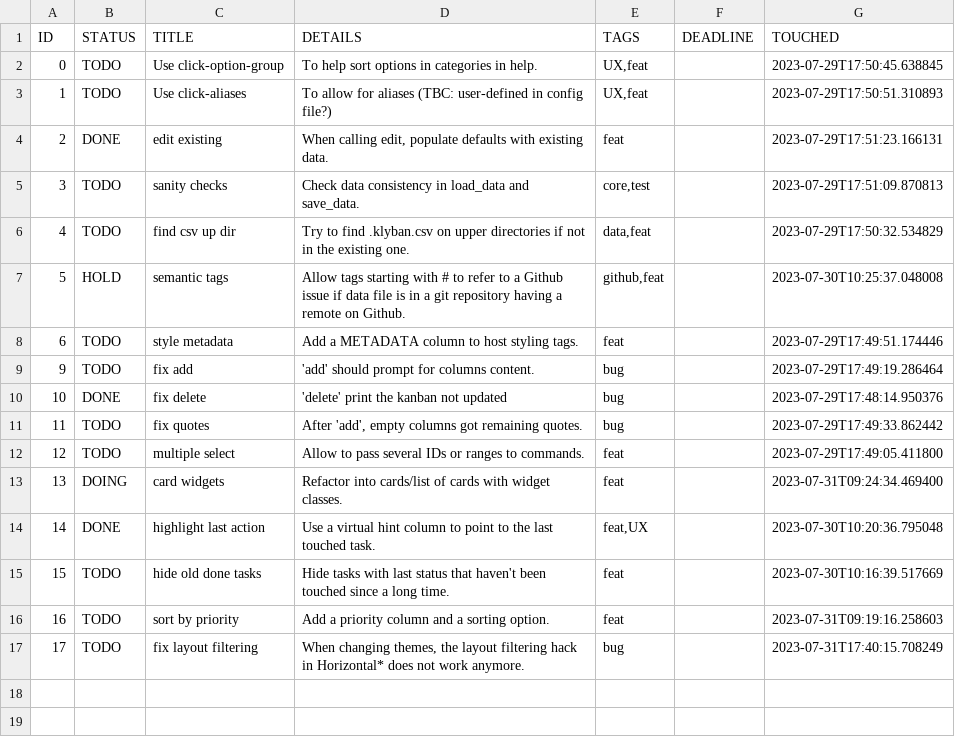
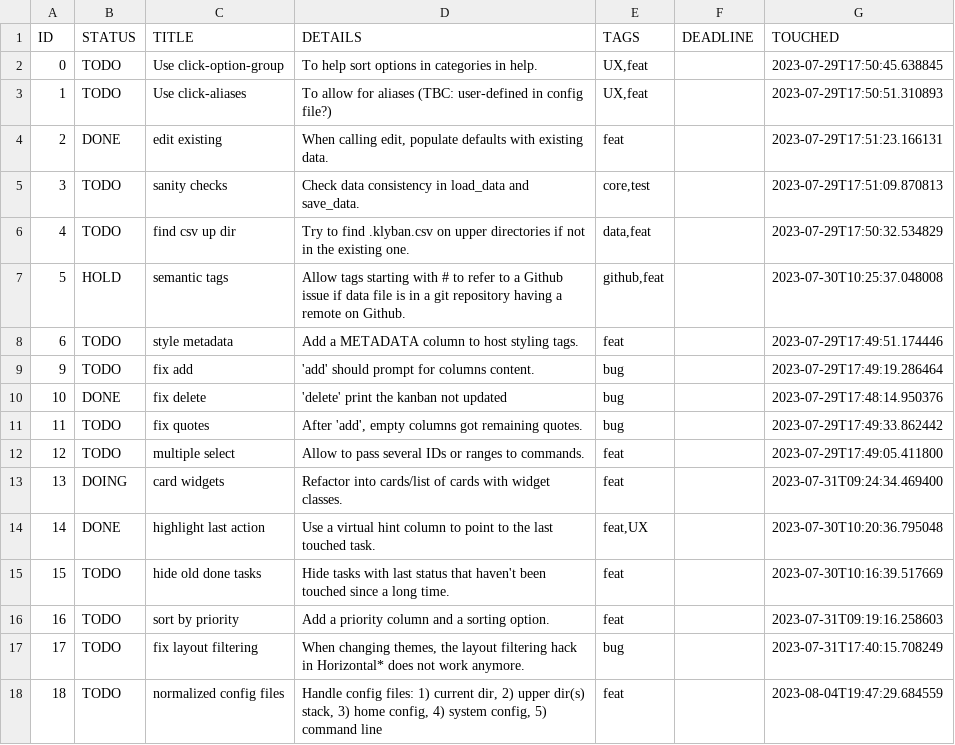
Before and after one commit to nojhan/taskwarrior-deluxe, a CSV file: .klyban.csv, drawn as a sheet; the diff names each change by its address in the sheet, - before the commit and + after, or states it on an @@ line.

Commit message:
add todo config files

```diff
--- a/.klyban.csv
+++ b/.klyban.csv
+row 18: 18 | TODO | normalized config files | Handle config files: 1) current dir, 2) upper dir(s) stack, 3) home config, 4) system config, 5) command line | feat |  | 2023-08-04T19:47:29.684559
```
